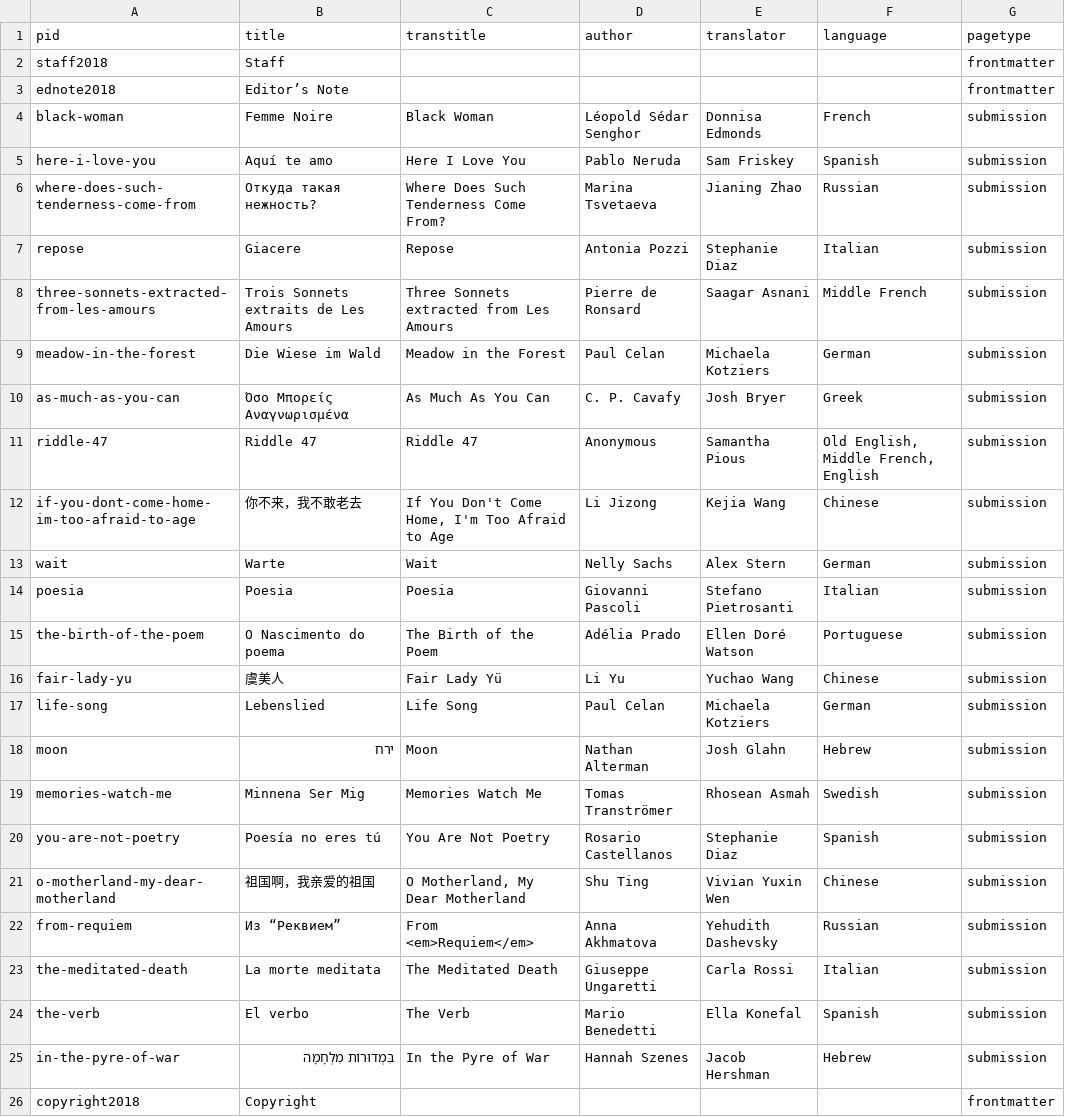
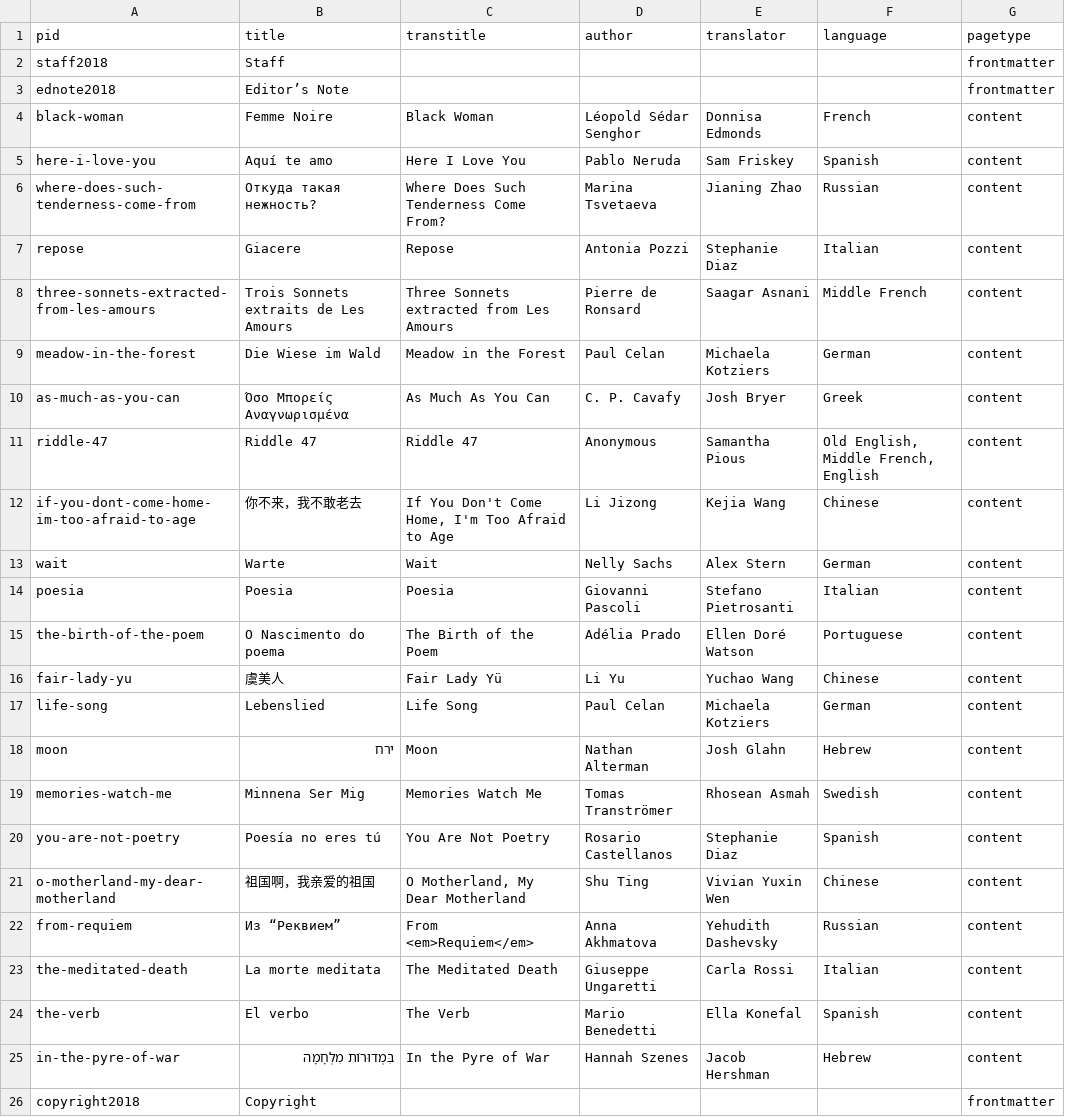
Before and after one commit to double-speak/doublespeak.github.io, a CSV file: _data/toc_2018.csv, drawn as a sheet.

```diff
--- a/_data/toc_2018.csv
+++ b/_data/toc_2018.csv
@@ -3,24 +3,24 @@ staff2018,Staff,,,,,frontmatter
 ednote2018,Editor’s Note,,,,,frontmatter
-black-woman,Femme Noire,Black Woman,Léopold Sédar Senghor,Donnisa Edmonds,French,submission
-here-i-love-you,Aquí te amo,Here I Love You,Pablo Neruda,Sam Friskey,Spanish,submission
-where-does-such-tenderness-come-from,Откуда такая нежность?,Where Does Such Tenderness Come From?,Marina Tsvetaeva,Jianing Zhao,Russian,submission
-repose,Giacere,Repose,Antonia Pozzi,Stephanie Diaz,Italian,submission
-three-sonnets-extracted-from-les-amours,Trois Sonnets extraits de Les Amours,Three Sonnets extracted from Les Amours,Pierre de Ronsard,Saagar Asnani,Middle French,submission
-meadow-in-the-forest,Die Wiese im Wald,Meadow in the Forest,Paul Celan,Michaela Kotziers,German,submission
-as-much-as-you-can,Όσο Mπορείς Αναγνωρισμένα,As Much As You Can,C. P. Cavafy,Josh Bryer,Greek,submission
-riddle-47,Riddle 47,Riddle 47,Anonymous,Samantha Pious,"Old English, Middle French, English",submission
-if-you-dont-come-home-im-too-afraid-to-age,你不来，我不敢老去,"If You Don't Come Home, I'm Too Afraid to Age",Li Jizong,Kejia Wang,Chinese,submission
-wait,Warte,Wait,Nelly Sachs,Alex Stern,German,submission
-poesia,Poesia,Poesia,Giovanni Pascoli,Stefano Pietrosanti,Italian,submission
-the-birth-of-the-poem,O Nascimento do poema,The Birth of the Poem,Adélia Prado,Ellen Doré Watson,Portuguese,submission
-fair-lady-yu,虞美人,Fair Lady Yü,Li Yu,Yuchao Wang,Chinese,submission
-life-song,Lebenslied,Life Song,Paul Celan,Michaela Kotziers,German,submission
-moon,ירח,Moon,Nathan Alterman,Josh Glahn,Hebrew,submission
-memories-watch-me,Minnena Ser Mig,Memories Watch Me,Tomas Tranströmer,Rhosean Asmah,Swedish,submission
-you-are-not-poetry,Poesía no eres tú,You Are Not Poetry,Rosario Castellanos,Stephanie Diaz,Spanish,submission
-o-motherland-my-dear-motherland,祖国啊，我亲爱的祖国,"O Motherland, My Dear Motherland",Shu Ting,Vivian Yuxin Wen,Chinese,submission
-from-requiem,Из “Реквием”,From <em>Requiem</em>,Anna Akhmatova,Yehudith Dashevsky,Russian,submission
-the-meditated-death,La morte meditata,The Meditated Death,Giuseppe Ungaretti,Carla Rossi,Italian,submission
-the-verb,El verbo,The Verb,Mario Benedetti,Ella Konefal,Spanish,submission
-in-the-pyre-of-war,בִּמְדוּרוֹת מִלְחָמָה,In the Pyre of War,Hannah Szenes,Jacob Hershman,Hebrew,submission
+black-woman,Femme Noire,Black Woman,Léopold Sédar Senghor,Donnisa Edmonds,French,content
+here-i-love-you,Aquí te amo,Here I Love You,Pablo Neruda,Sam Friskey,Spanish,content
+where-does-such-tenderness-come-from,Откуда такая нежность?,Where Does Such Tenderness Come From?,Marina Tsvetaeva,Jianing Zhao,Russian,content
+repose,Giacere,Repose,Antonia Pozzi,Stephanie Diaz,Italian,content
+three-sonnets-extracted-from-les-amours,Trois Sonnets extraits de Les Amours,Three Sonnets extracted from Les Amours,Pierre de Ronsard,Saagar Asnani,Middle French,content
+meadow-in-the-forest,Die Wiese im Wald,Meadow in the Forest,Paul Celan,Michaela Kotziers,German,content
+as-much-as-you-can,Όσο Mπορείς Αναγνωρισμένα,As Much As You Can,C. P. Cavafy,Josh Bryer,Greek,content
+riddle-47,Riddle 47,Riddle 47,Anonymous,Samantha Pious,"Old English, Middle French, English",content
+if-you-dont-come-home-im-too-afraid-to-age,你不来，我不敢老去,"If You Don't Come Home, I'm Too Afraid to Age",Li Jizong,Kejia Wang,Chinese,content
+wait,Warte,Wait,Nelly Sachs,Alex Stern,German,content
+poesia,Poesia,Poesia,Giovanni Pascoli,Stefano Pietrosanti,Italian,content
+the-birth-of-the-poem,O Nascimento do poema,The Birth of the Poem,Adélia Prado,Ellen Doré Watson,Portuguese,content
+fair-lady-yu,虞美人,Fair Lady Yü,Li Yu,Yuchao Wang,Chinese,content
+life-song,Lebenslied,Life Song,Paul Celan,Michaela Kotziers,German,content
+moon,ירח,Moon,Nathan Alterman,Josh Glahn,Hebrew,content
+memories-watch-me,Minnena Ser Mig,Memories Watch Me,Tomas Tranströmer,Rhosean Asmah,Swedish,content
+you-are-not-poetry,Poesía no eres tú,You Are Not Poetry,Rosario Castellanos,Stephanie Diaz,Spanish,content
+o-motherland-my-dear-motherland,祖国啊，我亲爱的祖国,"O Motherland, My Dear Motherland",Shu Ting,Vivian Yuxin Wen,Chinese,content
+from-requiem,Из “Реквием”,From <em>Requiem</em>,Anna Akhmatova,Yehudith Dashevsky,Russian,content
+the-meditated-death,La morte meditata,The Meditated Death,Giuseppe Ungaretti,Carla Rossi,Italian,content
+the-verb,El verbo,The Verb,Mario Benedetti,Ella Konefal,Spanish,content
+in-the-pyre-of-war,בִּמְדוּרוֹת מִלְחָמָה,In the Pyre of War,Hannah Szenes,Jacob Hershman,Hebrew,content
 copyright2018,Copyright,,,,,frontmatter
```
Also changed, not shown: _data/toc_2017.csv, _data/toc_2019.csv.
